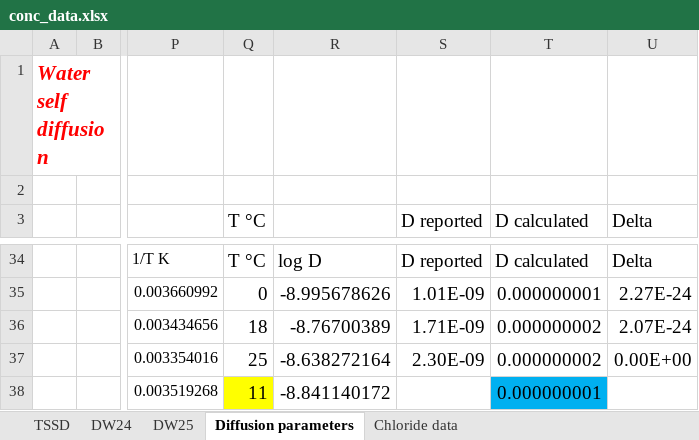
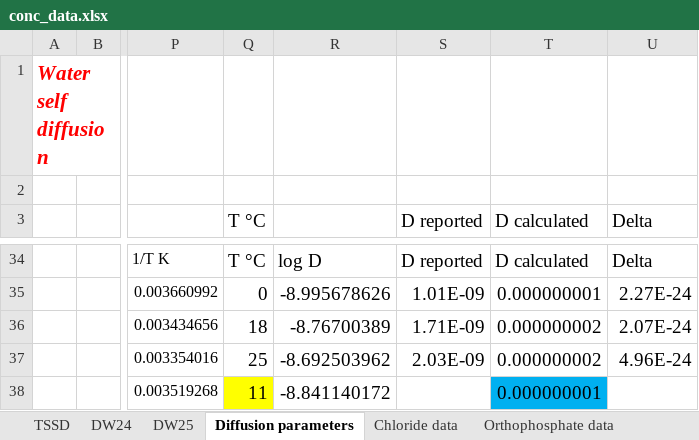
Before and after one commit to njones61/adsolve, an Excel workbook: conc_data.xlsx, sheet Diffusion parameters, drawn as a sheet; only a part is shown, gaps mark what is left out; values as stored, in another font and other column widths than the file's, no borders; charts and pictures not drawn; the diff names each change by its address in the sheet, - before the commit and + after, or states it on an @@ line.

```diff
--- a/conc_data.xlsx (sheet Diffusion parameters)
+++ b/conc_data.xlsx (sheet Diffusion parameters)
+sheet tab: Orthophosphate data
-R37: -8.638272164
+R37: -8.692503962
-S37 (D reported): 2.30E-09
+S37 (D reported): 2.03E-09
-U37 (Delta): 0.00E+00
+U37 (Delta): 4.96E-24
```
Also changed, not shown: charts or pictures, 7 other files.
